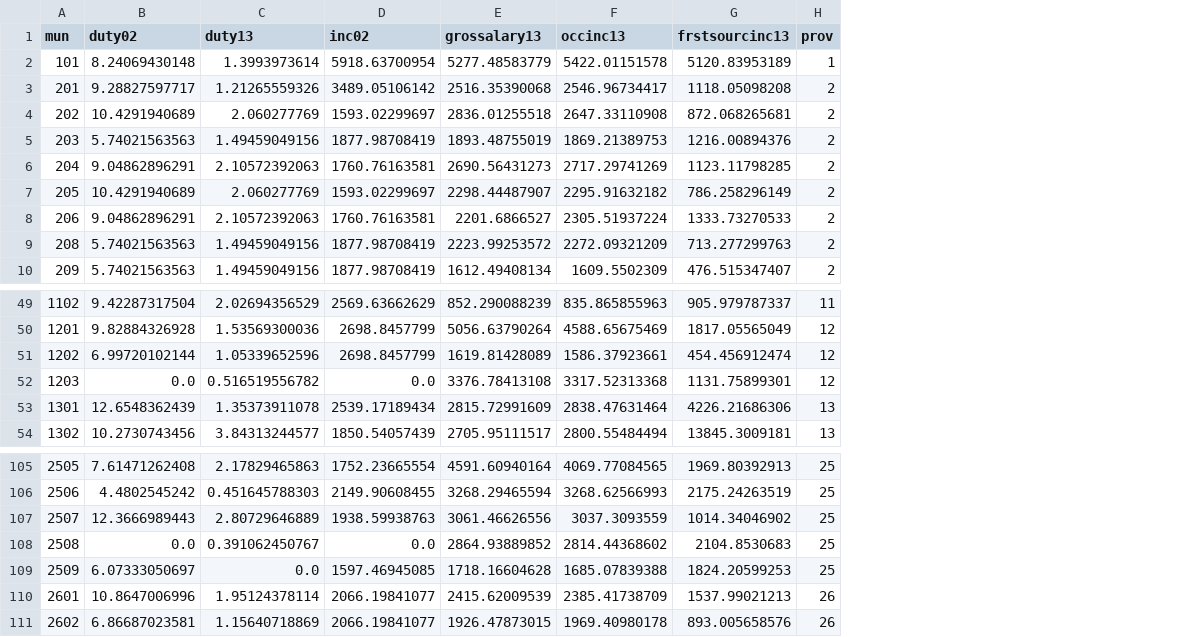
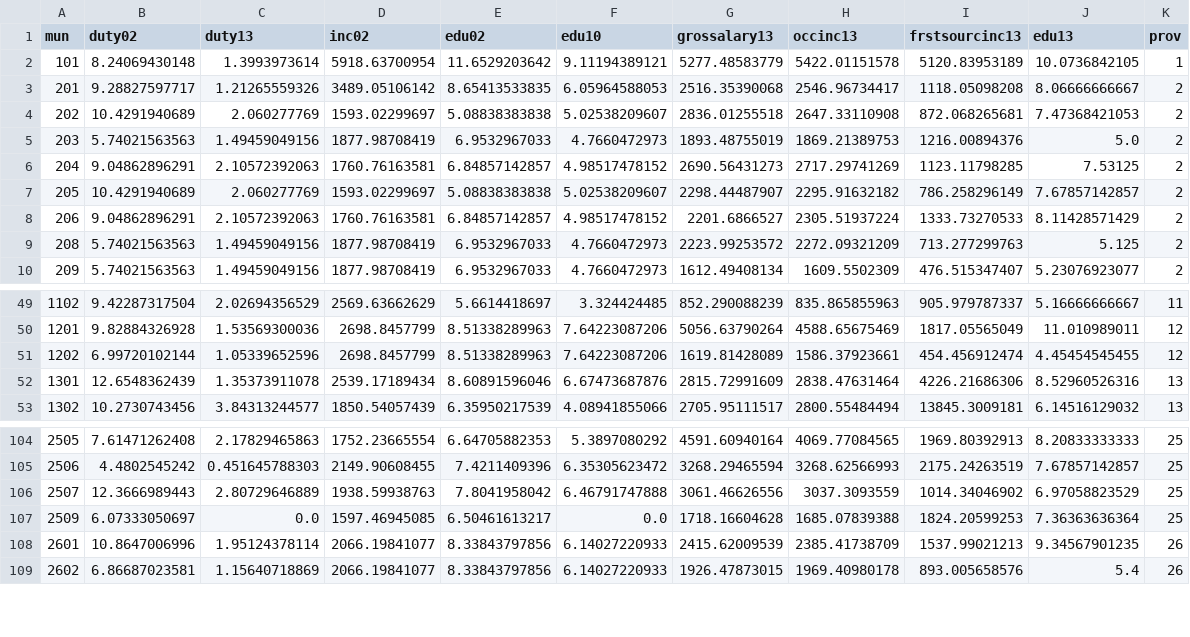
Before and after one commit to jaysayre/cafta-dr, a CSV file: Output/municipality_level_DATASET.csv, drawn as a sheet; only a part is shown, gaps mark what is left out; removed rows and columns are numbered as before the commit, all else as after; the diff names each change by its address in the sheet, - before the commit and + after, or states it on an @@ line.

Commit message:
Fully incorporated 2010 education data into final dataset. Upside now is that it is very easy to incorporate variables from 2002, 2010, and 2013 to analysis

```diff
--- a/Output/municipality_level_DATASET.csv
+++ b/Output/municipality_level_DATASET.csv
+column E (edu02), rows 2-10: 11.6529203642 | 8.65413533835 | 5.08838383838 | 6.9532967033 | 6.84857142857 | 5.08838383838 | 6.84857142857 | 6.9532967033 | 6.9532967033; rows 49-53: 5.6614418697 | 8.51338289963 | 8.51338289963 | 8.60891596046 | 6.35950217539; rows 104-109: 6.64705882353 | 7.4211409396 | 7.8041958042 | 6.50461613217 | 8.33843797856 | 8.33843797856
+column F (edu10), rows 2-10: 9.11194389121 | 6.05964588053 | 5.02538209607 | 4.7660472973 | 4.98517478152 | 5.02538209607 | 4.98517478152 | 4.7660472973 | 4.7660472973; rows 49-53: 3.324424485 | 7.64223087206 | 7.64223087206 | 6.67473687876 | 4.08941855066; rows 104-109: 5.3897080292 | 6.35305623472 | 6.46791747888 | 0.0 | 6.14027220933 | 6.14027220933
+column J (edu13), rows 2-10: 10.0736842105 | 8.06666666667 | 7.47368421053 | 5.0 | 7.53125 | 7.67857142857 | 8.11428571429 | 5.125 | 5.23076923077; rows 49-53: 5.16666666667 | 11.010989011 | 4.45454545455 | 8.52960526316 | 6.14516129032; rows 104-109: 8.20833333333 | 7.67857142857 | 6.97058823529 | 7.36363636364 | 9.34567901235 | 5.4
-row 52: 1203 | 0.0 | 0.516519556782 | 0.0 | 3376.78413108 | 3317.52313368 | 1131.75899301 | 12
-row 108: 2508 | 0.0 | 0.391062450767 | 0.0 | 2864.93889852 | 2814.44368602 | 2104.8530683 | 25
```
Also changed, not shown: Output/averageincomebymunicipality2002.csv, Output/mun_level_isic4dig_DATASET.csv, 4 other files.
